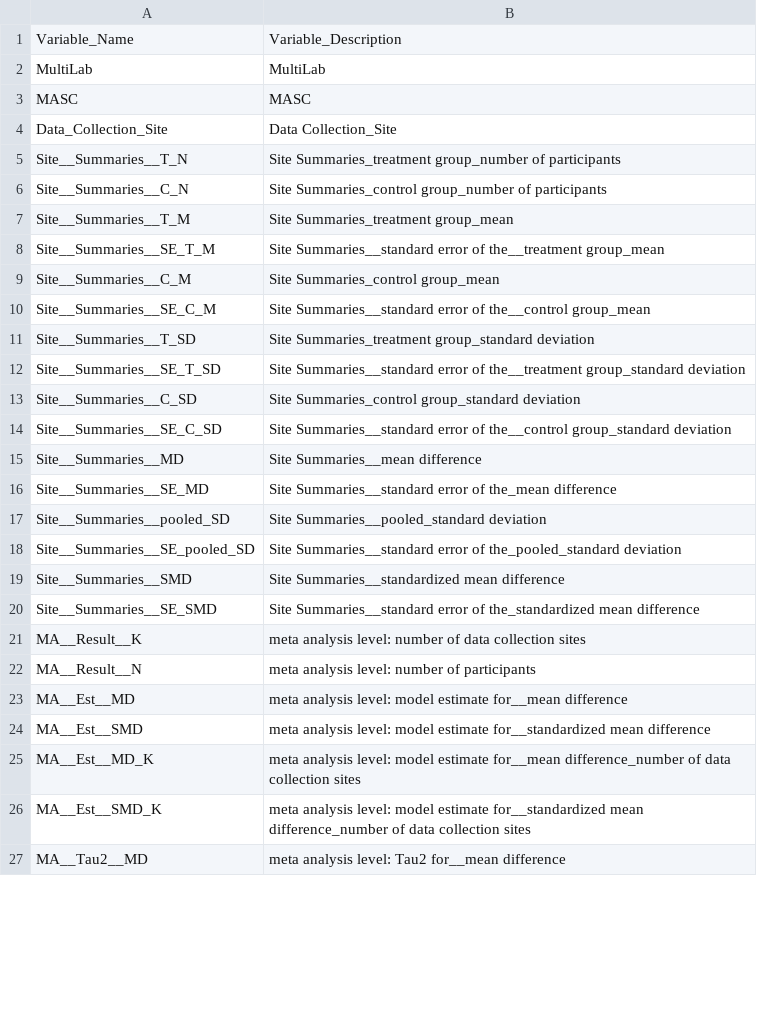
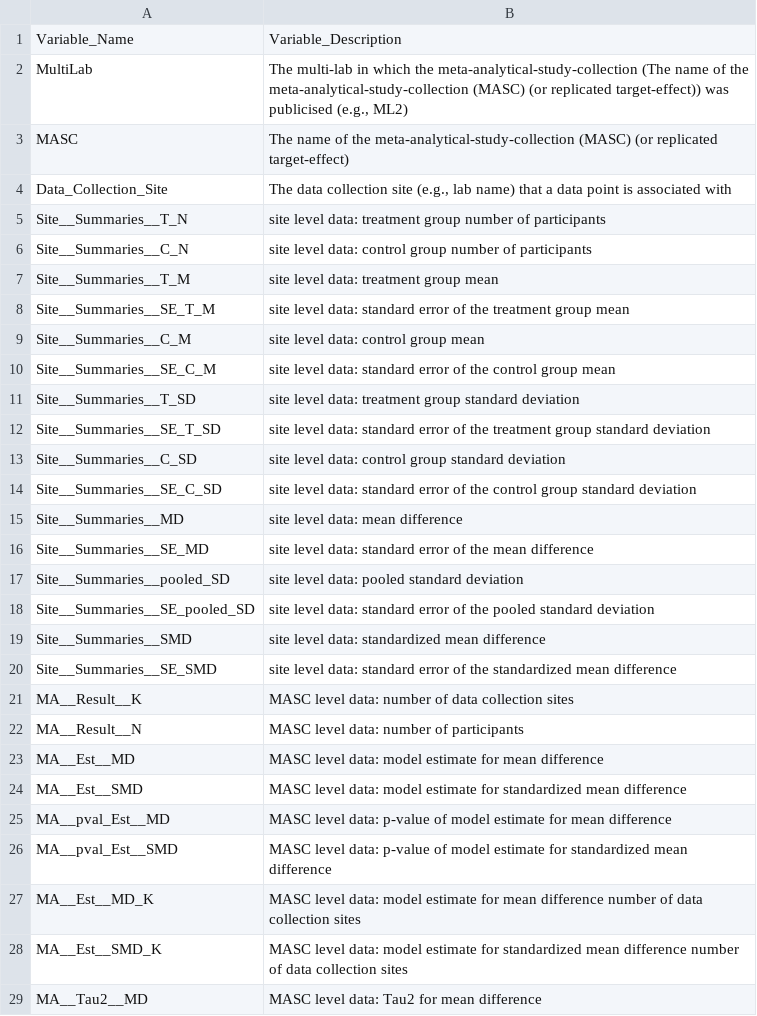
Before and after one commit to JensFuenderich/MetaPipeX, a CSV file: R-Package/inst/metapipexapp/www/codebook_for_meta_pipe_x_data.csv, drawn as a sheet; only a part is shown; the diff covers the shown part only.

Commit message:
Large Update
- fixed:
Shiny App: Data Point Displays, Funnel Plot Masc Selection, IPD Simulation, zip file export
- updated:
Shiny App: Structure (some more individual functions)
Package: p-values for model estimates are now included

```diff
--- a/R-Package/inst/metapipexapp/www/codebook_for_meta_pipe_x_data.csv
+++ b/R-Package/inst/metapipexapp/www/codebook_for_meta_pipe_x_data.csv
@@ -1,27 +1,29 @@
 Variable_Name,Variable_Description
-MultiLab,MultiLab
-MASC,MASC
-Data_Collection_Site,Data Collection_Site
-Site__Summaries__T_N,Site Summaries_treatment group_number of participants
-Site__Summaries__C_N,Site Summaries_control group_number of participants
-Site__Summaries__T_M,Site Summaries_treatment group_mean
-Site__Summaries__SE_T_M,Site Summaries__standard error of the__treatment group_mean
-Site__Summaries__C_M,Site Summaries_control group_mean
-Site__Summaries__SE_C_M,Site Summaries__standard error of the__control group_mean
-Site__Summaries__T_SD,Site Summaries_treatment group_standard deviation
-Site__Summaries__SE_T_SD,Site Summaries__standard error of the__treatment group_standard deviation
-Site__Summaries__C_SD,Site Summaries_control group_standard deviation
-Site__Summaries__SE_C_SD,Site Summaries__standard error of the__control group_standard deviation
-Site__Summaries__MD,Site Summaries__mean difference
-Site__Summaries__SE_MD,Site Summaries__standard error of the_mean difference
-Site__Summaries__pooled_SD,Site Summaries__pooled_standard deviation
-Site__Summaries__SE_pooled_SD,Site Summaries__standard error of the_pooled_standard deviation
-Site__Summaries__SMD,Site Summaries__standardized mean difference
-Site__Summaries__SE_SMD,Site Summaries__standard error of the_standardized mean difference
-MA__Result__K,meta analysis level: number of data collection sites
-MA__Result__N,meta analysis level: number of participants
-MA__Est__MD,meta analysis level: model estimate for__mean difference
-MA__Est__SMD,meta analysis level: model estimate for__standardized mean difference
-MA__Est__MD_K,meta analysis level: model estimate for__mean difference_number of data collection sites
-MA__Est__SMD_K,meta analysis level: model estimate for__standardized mean difference_number of data collection sites
-MA__Tau2__MD,meta analysis level: Tau2 for__mean difference
+MultiLab,"The multi-lab in which the meta-analytical-study-collection (The name of the meta-analytical-study-collection (MASC) (or replicated target-effect)) was publicised (e.g., ML2)"
+MASC,The name of the meta-analytical-study-collection (MASC) (or replicated target-effect)
+Data_Collection_Site,"The data collection site (e.g., lab name) that a data point is associated with"
+Site__Summaries__T_N,site level data:  treatment group number of participants
+Site__Summaries__C_N,site level data:  control group number of participants
+Site__Summaries__T_M,site level data:  treatment group mean
+Site__Summaries__SE_T_M,site level data: standard error of the treatment group mean
+Site__Summaries__C_M,site level data:  control group mean
+Site__Summaries__SE_C_M,site level data: standard error of the control group mean
+Site__Summaries__T_SD,site level data:  treatment group standard deviation
+Site__Summaries__SE_T_SD,site level data: standard error of the treatment group standard deviation
+Site__Summaries__C_SD,site level data:  control group standard deviation
+Site__Summaries__SE_C_SD,site level data: standard error of the control group standard deviation
+Site__Summaries__MD,site level data: mean difference
+Site__Summaries__SE_MD,site level data: standard error of the mean difference
+Site__Summaries__pooled_SD,site level data: pooled standard deviation
+Site__Summaries__SE_pooled_SD,site level data: standard error of the pooled standard deviation
+Site__Summaries__SMD,site level data: standardized mean difference
+Site__Summaries__SE_SMD,site level data: standard error of the standardized mean difference
+MA__Result__K,MASC level data: number of data collection sites
+MA__Result__N,MASC level data: number of participants
+MA__Est__MD,MASC level data: model estimate for mean difference
+MA__Est__SMD,MASC level data: model estimate for standardized mean difference
+MA__pval_Est__MD,MASC level data: p-value of model estimate for mean difference
+MA__pval_Est__SMD,MASC level data: p-value of model estimate for standardized mean difference
+MA__Est__MD_K,MASC level data: model estimate for mean difference number of data collection sites
+MA__Est__SMD_K,MASC level data: model estimate for standardized mean difference number of data collection sites
+MA__Tau2__MD,MASC level data: Tau2 for mean difference
```
Also changed, not shown: 13 edited cells elsewhere in this file, R-Package/inst/metapipexapp/www/meta_pipe_x_data_template.csv, 19 other files.
